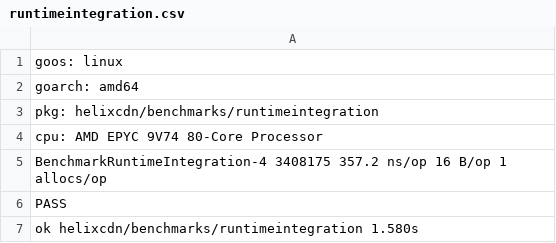
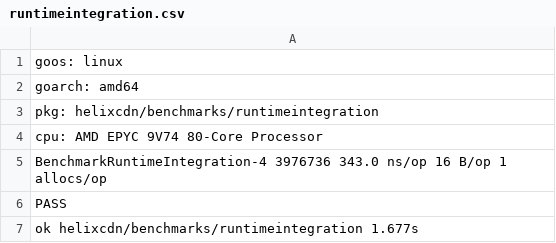
Before and after one commit to KandakatlaChandramouli/Helix-CDN, a CSV file: research/csv/runtimeintegration.csv, drawn as a sheet.

```diff
--- a/research/csv/runtimeintegration.csv
+++ b/research/csv/runtimeintegration.csv
@@ -4,4 +4,4 @@ pkg: helixcdn/benchmarks/runtimeintegration
 cpu: AMD EPYC 9V74 80-Core Processor
-BenchmarkRuntimeIntegration-4   	 3408175	       357.2 ns/op	      16 B/op	       1 allocs/op
+BenchmarkRuntimeIntegration-4   	 3976736	       343.0 ns/op	      16 B/op	       1 allocs/op
 PASS
-ok  	helixcdn/benchmarks/runtimeintegration	1.580s
+ok  	helixcdn/benchmarks/runtimeintegration	1.677s
```
Also changed, not shown: research/csv/comparison.csv, research/csv/saturation.csv, 4 other files.
